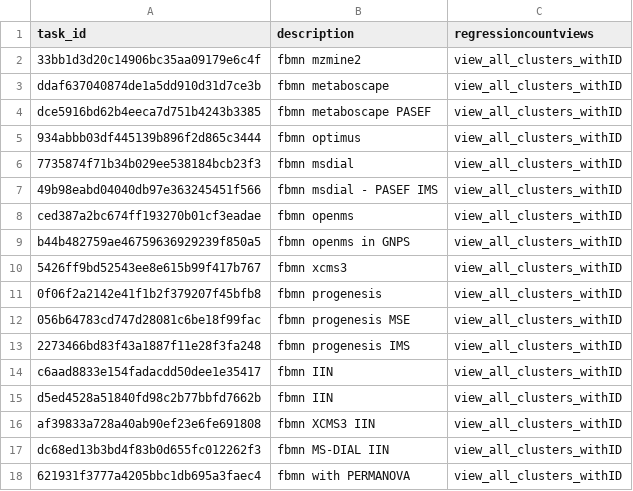
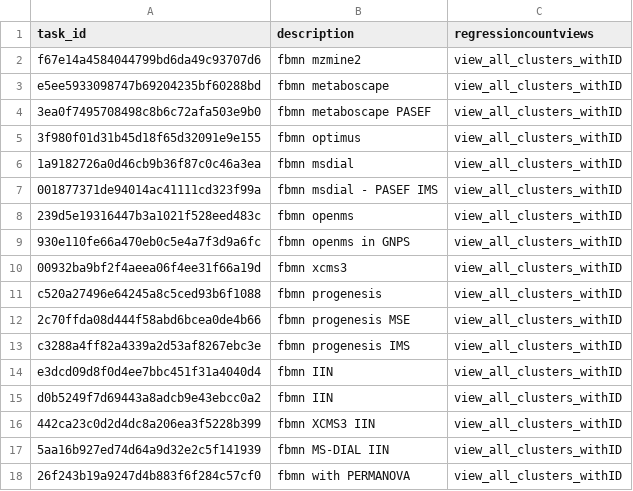
Before and after one commit to CCMS-UCSD/GNPS_Workflows, a CSV file: feature-based-molecular-networking/test-integration-workflow/test_tasks.csv, drawn as a sheet.

Commit message:
adding tests

```diff
--- a/feature-based-molecular-networking/test-integration-workflow/test_tasks.csv
+++ b/feature-based-molecular-networking/test-integration-workflow/test_tasks.csv
@@ -1,18 +1,18 @@
 task_id,description,regressioncountviews
-33bb1d3d20c14906bc35aa09179e6c4f,fbmn mzmine2,view_all_clusters_withID
-ddaf637040874de1a5dd910d31d7ce3b,fbmn metaboscape,view_all_clusters_withID
-dce5916bd62b4eeca7d751b4243b3385,fbmn metaboscape PASEF,view_all_clusters_withID
-934abbb03df445139b896f2d865c3444,fbmn optimus,view_all_clusters_withID
-7735874f71b34b029ee538184bcb23f3,fbmn msdial,view_all_clusters_withID
-49b98eabd04040db97e363245451f566,fbmn msdial - PASEF IMS,view_all_clusters_withID
-ced387a2bc674ff193270b01cf3eadae,fbmn openms,view_all_clusters_withID
-b44b482759ae46759636929239f850a5,fbmn openms in GNPS,view_all_clusters_withID
-5426ff9bd52543ee8e615b99f417b767,fbmn xcms3,view_all_clusters_withID
-0f06f2a2142e41f1b2f379207f45bfb8,fbmn progenesis,view_all_clusters_withID
-056b64783cd747d28081c6be18f99fac,fbmn progenesis MSE,view_all_clusters_withID
-2273466bd83f43a1887f11e28f3fa248,fbmn progenesis IMS,view_all_clusters_withID
-c6aad8833e154fadacdd50dee1e35417,fbmn IIN,view_all_clusters_withID
-d5ed4528a51840fd98c2b77bbfd7662b,fbmn IIN,view_all_clusters_withID
-af39833a728a40ab90ef23e6fe691808,fbmn XCMS3 IIN,view_all_clusters_withID
-dc68ed13b3bd4f83b0d655fc012262f3,fbmn MS-DIAL IIN,view_all_clusters_withID
-621931f3777a4205bbc1db695a3faec4,fbmn with PERMANOVA,view_all_clusters_withID
+f67e14a4584044799bd6da49c93707d6,fbmn mzmine2,view_all_clusters_withID
+e5ee5933098747b69204235bf60288bd,fbmn metaboscape,view_all_clusters_withID
+3ea0f7495708498c8b6c72afa503e9b0,fbmn metaboscape PASEF,view_all_clusters_withID
+3f980f01d31b45d18f65d32091e9e155,fbmn optimus,view_all_clusters_withID
+1a9182726a0d46cb9b36f87c0c46a3ea,fbmn msdial,view_all_clusters_withID
+001877371de94014ac41111cd323f99a,fbmn msdial - PASEF IMS,view_all_clusters_withID
+239d5e19316447b3a1021f528eed483c,fbmn openms,view_all_clusters_withID
+930e110fe66a470eb0c5e4a7f3d9a6fc,fbmn openms in GNPS,view_all_clusters_withID
+00932ba9bf2f4aeea06f4ee31f66a19d,fbmn xcms3,view_all_clusters_withID
+c520a27496e64245a8c5ced93b6f1088,fbmn progenesis,view_all_clusters_withID
+2c70ffda08d444f58abd6bcea0de4b66,fbmn progenesis MSE,view_all_clusters_withID
+c3288a4ff82a4339a2d53af8267ebc3e,fbmn progenesis IMS,view_all_clusters_withID
+e3dcd09d8f0d4ee7bbc451f31a4040d4,fbmn IIN,view_all_clusters_withID
+d0b5249f7d69443a8adcb9e43ebcc0a2,fbmn IIN,view_all_clusters_withID
+442ca23c0d2d4dc8a206ea3f5228b399,fbmn XCMS3 IIN,view_all_clusters_withID
+5aa16b927ed74d64a9d32e2c5f141939,fbmn MS-DIAL IIN,view_all_clusters_withID
+26f243b19a9247d4b883f6f284c57cf0,fbmn with PERMANOVA,view_all_clusters_withID
```
